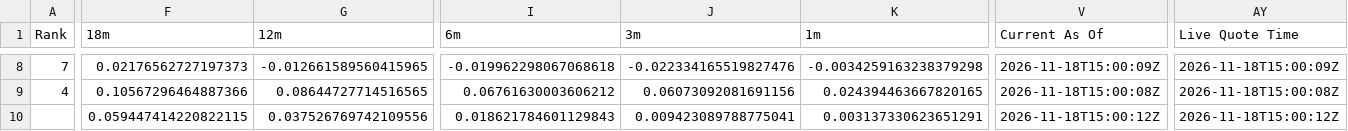
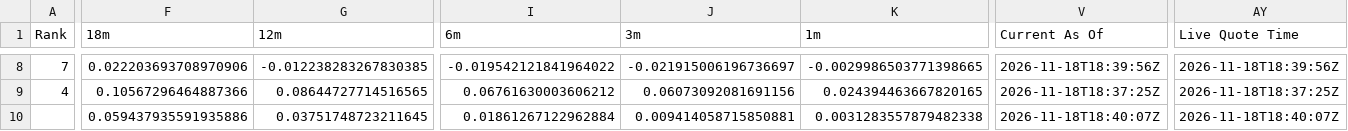
Before and after one commit to DarkMoonv1/NEFTy, a CSV file: Survivor_LATEST.csv, drawn as a sheet; only a part is shown, gaps mark what is left out; the diff covers the shown part only; the diff names each change by its address in the sheet, - before the commit and + after, or states it on an @@ line.

Commit message:
Update Survivor_LATEST.csv

```diff
--- a/Survivor_LATEST.csv
+++ b/Survivor_LATEST.csv
-F8 (18m): 0.02176562727197373
+F8 (18m): 0.022203693708970906
-G8 (12m): -0.012661589560415965
+G8 (12m): -0.012238283267830385
-I8 (6m): -0.019962298067068618
+I8 (6m): -0.019542121841964022
-J8 (3m): -0.022334165519827476
+J8 (3m): -0.021915006196736697
-K8 (1m): -0.0034259163238379298
+K8 (1m): -0.0029986503771398665
-V8 (Current As Of): 2026-11-18T15:00:09Z
+V8 (Current As Of): 2026-11-18T18:39:56Z
-AY8 (Live Quote Time): 2026-11-18T15:00:09Z
+AY8 (Live Quote Time): 2026-11-18T18:39:56Z
-V9 (Current As Of): 2026-11-18T15:00:08Z
+V9 (Current As Of): 2026-11-18T18:37:25Z
-AY9 (Live Quote Time): 2026-11-18T15:00:08Z
+AY9 (Live Quote Time): 2026-11-18T18:37:25Z
-F10 (18m): 0.059447414220822115
+F10 (18m): 0.059437935591935886
-G10 (12m): 0.037526769742109556
+G10 (12m): 0.03751748723211645
-I10 (6m): 0.018621784601129843
+I10 (6m): 0.01861267122962884
-J10 (3m): 0.009423089788775041
+J10 (3m): 0.009414058715850881
-K10 (1m): 0.003137330623651291
+K10 (1m): 0.0031283557879482338
-V10 (Current As Of): 2026-11-18T15:00:12Z
+V10 (Current As Of): 2026-11-18T18:40:07Z
-AY10 (Live Quote Time): 2026-11-18T15:00:12Z
+AY10 (Live Quote Time): 2026-11-18T18:40:07Z
```
Also changed, not shown: 66 edited cells elsewhere in this file.
